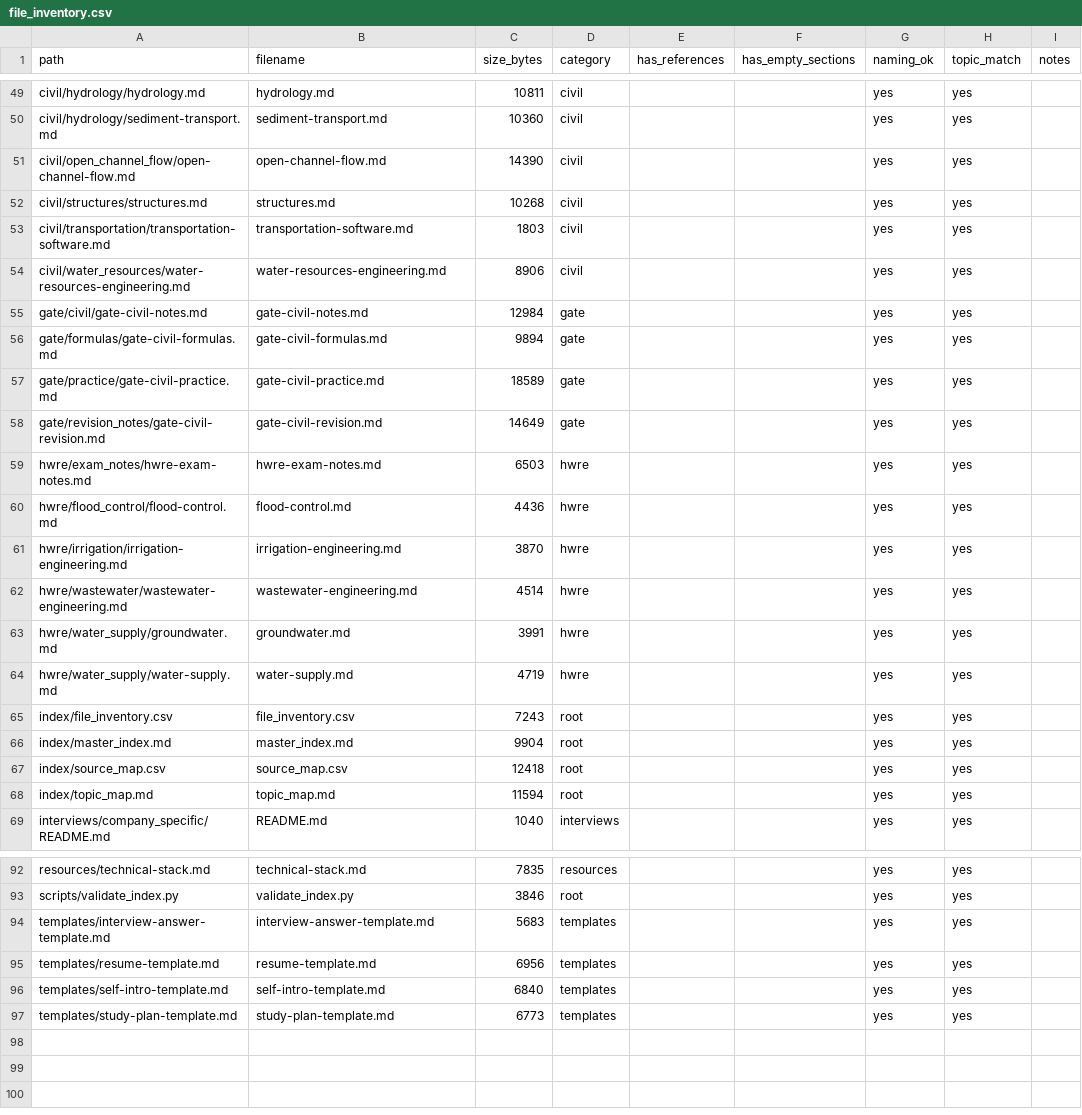
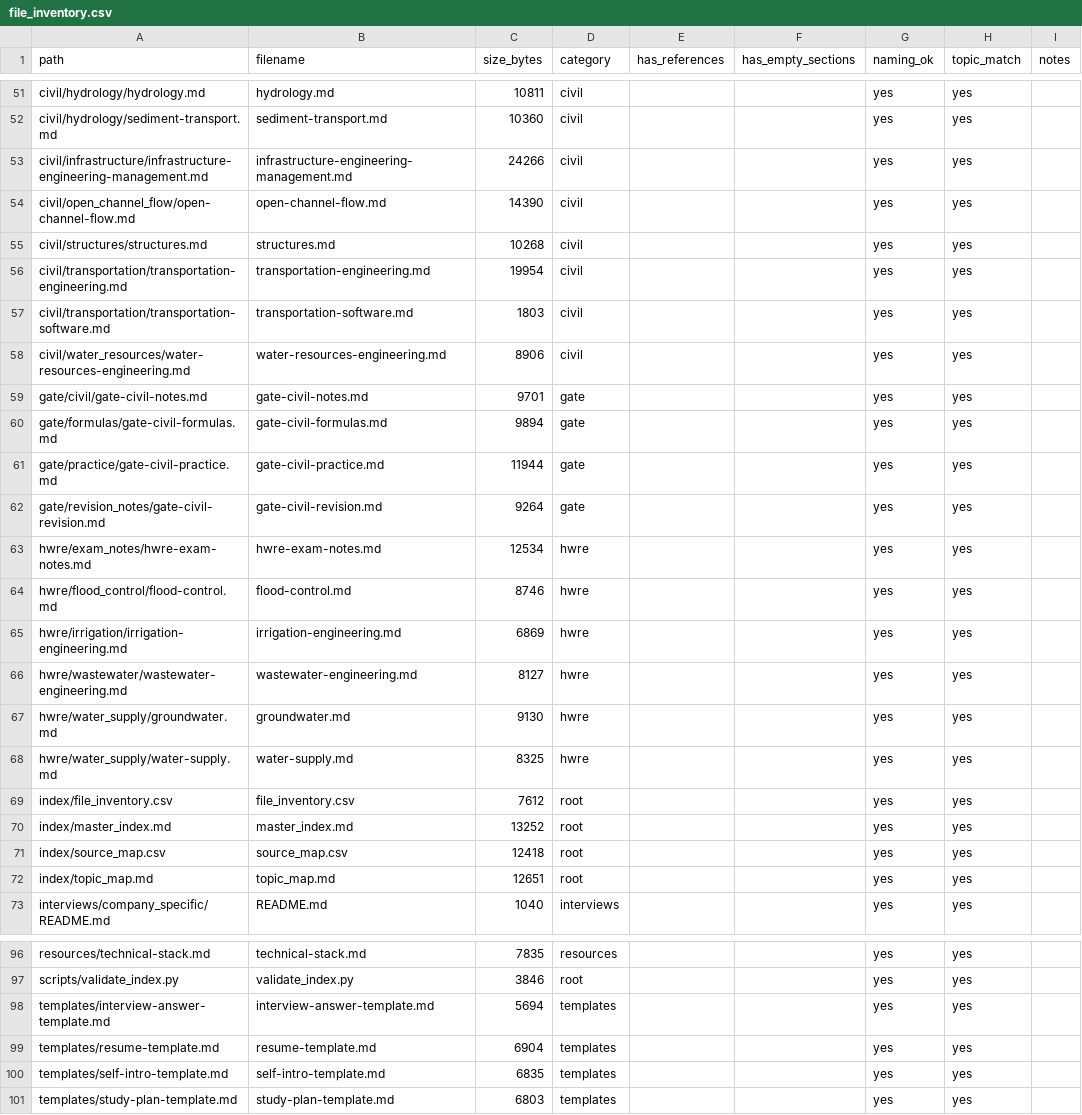
Before and after one commit to DKS-MANAGER/DKS_IITK_Civil_HWRE_Placement_2026, a CSV file: index/file_inventory.csv, drawn as a sheet; only a part is shown, gaps mark what is left out; the diff covers the shown part only.

Commit message:
v3.0.0: Add Environmental, Geoinformatics, Infrastructure, and enhance Transportation guides

```diff
--- a/index/file_inventory.csv
+++ b/index/file_inventory.csv
@@ -50,20 +52,22 @@ civil/hydrology/hydrology.md,hydrology.md,10811,civil,,,yes,yes,
 civil/hydrology/sediment-transport.md,sediment-transport.md,10360,civil,,,yes,yes,
+civil/infrastructure/infrastructure-engineering-management.md,infrastructure-engineering-management.md,24266,civil,,,yes,yes,
 civil/open_channel_flow/open-channel-flow.md,open-channel-flow.md,14390,civil,,,yes,yes,
 civil/structures/structures.md,structures.md,10268,civil,,,yes,yes,
+civil/transportation/transportation-engineering.md,transportation-engineering.md,19954,civil,,,yes,yes,
 civil/transportation/transportation-software.md,transportation-software.md,1803,civil,,,yes,yes,
 civil/water_resources/water-resources-engineering.md,water-resources-engineering.md,8906,civil,,,yes,yes,
-gate/civil/gate-civil-notes.md,gate-civil-notes.md,12984,gate,,,yes,yes,
+gate/civil/gate-civil-notes.md,gate-civil-notes.md,9701,gate,,,yes,yes,
 gate/formulas/gate-civil-formulas.md,gate-civil-formulas.md,9894,gate,,,yes,yes,
-gate/practice/gate-civil-practice.md,gate-civil-practice.md,18589,gate,,,yes,yes,
-gate/revision_notes/gate-civil-revision.md,gate-civil-revision.md,14649,gate,,,yes,yes,
-hwre/exam_notes/hwre-exam-notes.md,hwre-exam-notes.md,6503,hwre,,,yes,yes,
-hwre/flood_control/flood-control.md,flood-control.md,4436,hwre,,,yes,yes,
-hwre/irrigation/irrigation-engineering.md,irrigation-engineering.md,3870,hwre,,,yes,yes,
-hwre/wastewater/wastewater-engineering.md,wastewater-engineering.md,4514,hwre,,,yes,yes,
-hwre/water_supply/groundwater.md,groundwater.md,3991,hwre,,,yes,yes,
-hwre/water_supply/water-supply.md,water-supply.md,4719,hwre,,,yes,yes,
-index/file_inventory.csv,file_inventory.csv,7243,root,,,yes,yes,
-index/master_index.md,master_index.md,9904,root,,,yes,yes,
+gate/practice/gate-civil-practice.md,gate-civil-practice.md,11944,gate,,,yes,yes,
+gate/revision_notes/gate-civil-revision.md,gate-civil-revision.md,9264,gate,,,yes,yes,
+hwre/exam_notes/hwre-exam-notes.md,hwre-exam-notes.md,12534,hwre,,,yes,yes,
+hwre/flood_control/flood-control.md,flood-control.md,8746,hwre,,,yes,yes,
+hwre/irrigation/irrigation-engineering.md,irrigation-engineering.md,6869,hwre,,,yes,yes,
+hwre/wastewater/wastewater-engineering.md,wastewater-engineering.md,8127,hwre,,,yes,yes,
+hwre/water_supply/groundwater.md,groundwater.md,9130,hwre,,,yes,yes,
+hwre/water_supply/water-supply.md,water-supply.md,8325,hwre,,,yes,yes,
+index/file_inventory.csv,file_inventory.csv,7612,root,,,yes,yes,
+index/master_index.md,master_index.md,13252,root,,,yes,yes,
 index/source_map.csv,source_map.csv,12418,root,,,yes,yes,
-index/topic_map.md,topic_map.md,11594,root,,,yes,yes,
+index/topic_map.md,topic_map.md,12651,root,,,yes,yes,
 interviews/company_specific/README.md,README.md,1040,interviews,,,yes,yes,
@@ -93,5 +97,5 @@ resources/technical-stack.md,technical-stack.md,7835,resources,,,yes,yes,
 scripts/validate_index.py,validate_index.py,3846,root,,,yes,yes,
-templates/interview-answer-template.md,interview-answer-template.md,5683,templates,,,yes,yes,
-templates/resume-template.md,resume-template.md,6956,templates,,,yes,yes,
-templates/self-intro-template.md,self-intro-template.md,6840,templates,,,yes,yes,
-templates/study-plan-template.md,study-plan-template.md,6773,templates,,,yes,yes,
+templates/interview-answer-template.md,interview-answer-template.md,5694,templates,,,yes,yes,
+templates/resume-template.md,resume-template.md,6904,templates,,,yes,yes,
+templates/self-intro-template.md,self-intro-template.md,6835,templates,,,yes,yes,
+templates/study-plan-template.md,study-plan-template.md,6803,templates,,,yes,yes,
```
Also changed, not shown: 2 added rows and 23 edited cells elsewhere in this file, 9 other files.
